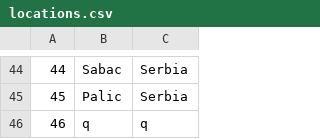
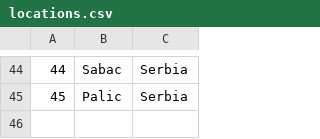
Before and after one commit to KornelijeKiso/DreamTeam, a CSV file: ProjectTourism/ProjectTourism/References/locations.csv, drawn as a sheet; only a part is shown, gaps mark what is left out; the diff names each change by its address in the sheet, - before the commit and + after, or states it on an @@ line.

```diff
--- a/ProjectTourism/ProjectTourism/References/locations.csv
+++ b/ProjectTourism/ProjectTourism/References/locations.csv
-row 46: 46 | q | q
```
Also changed, not shown: ProjectTourism/ProjectTourism/References/tours.csv, 3 other files.
